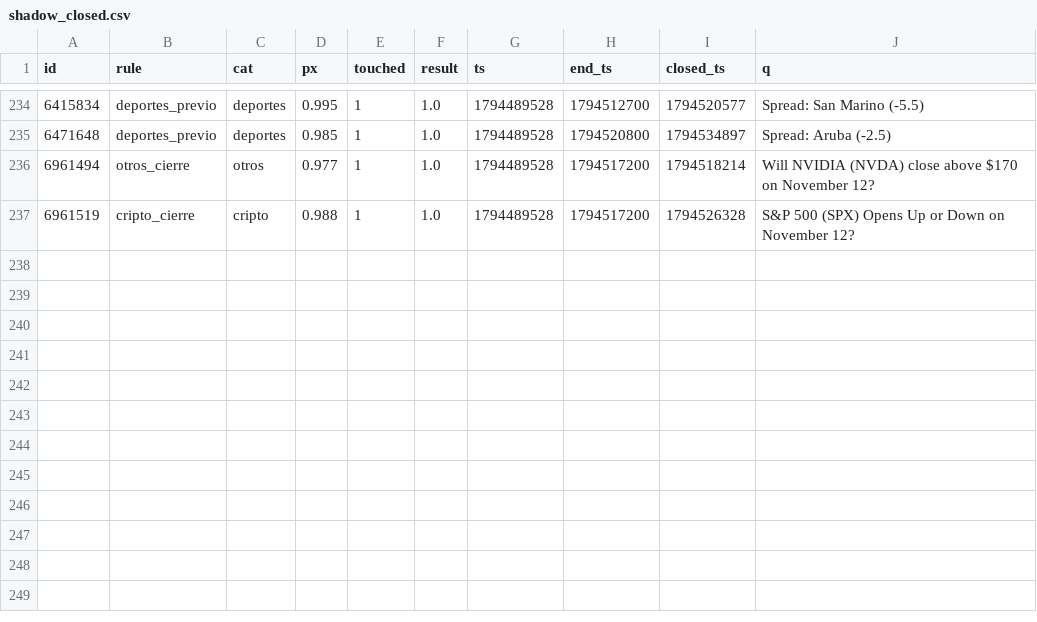
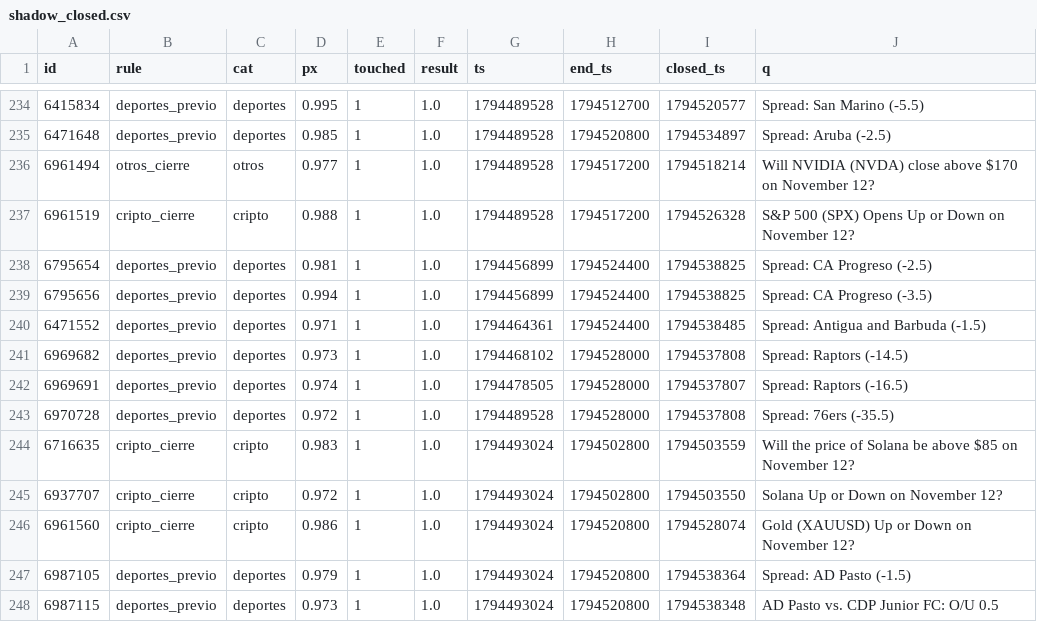
Before and after one commit to changelcerdajr-svg/changelpina, a CSV file: sweeper/data/paper/shadow_closed.csv, drawn as a sheet; only a part is shown, gaps mark what is left out.

```diff
--- a/sweeper/data/paper/shadow_closed.csv
+++ b/sweeper/data/paper/shadow_closed.csv
@@ -237 +237,12 @@ id,rule,cat,px,touched,result,ts,end_ts,closed_ts,q
 6961519,cripto_cierre,cripto,0.988,1,1.0,1794489528,1794517200,1794526328,S&P 500 (SPX) Opens Up or Down on November 12?
+6795654,deportes_previo,deportes,0.981,1,1.0,1794456899,1794524400,1794538825,Spread: CA Progreso (-2.5)
+6795656,deportes_previo,deportes,0.994,1,1.0,1794456899,1794524400,1794538825,Spread: CA Progreso (-3.5)
+6471552,deportes_previo,deportes,0.971,1,1.0,1794464361,1794524400,1794538485,Spread: Antigua and Barbuda (-1.5)
+6969682,deportes_previo,deportes,0.973,1,1.0,1794468102,1794528000,1794537808,Spread: Raptors (-14.5)
+6969691,deportes_previo,deportes,0.974,1,1.0,1794478505,1794528000,1794537807,Spread: Raptors (-16.5)
+6970728,deportes_previo,deportes,0.972,1,1.0,1794489528,1794528000,1794537808,Spread: 76ers (-35.5)
+6716635,cripto_cierre,cripto,0.983,1,1.0,1794493024,1794502800,1794503559,Will the price of Solana be above $85 on November 12?
+6937707,cripto_cierre,cripto,0.972,1,1.0,1794493024,1794502800,1794503550,Solana Up or Down on November 12?
+6961560,cripto_cierre,cripto,0.986,1,1.0,1794493024,1794520800,1794528074,Gold (XAUUSD) Up or Down on November 12?
+6987105,deportes_previo,deportes,0.979,1,1.0,1794493024,1794520800,1794538364,Spread: AD Pasto (-1.5)
+6987115,deportes_previo,deportes,0.973,1,1.0,1794493024,1794520800,1794538348,AD Pasto vs. CDP Junior FC: O/U 0.5
```
Also changed, not shown: 3 other files.
